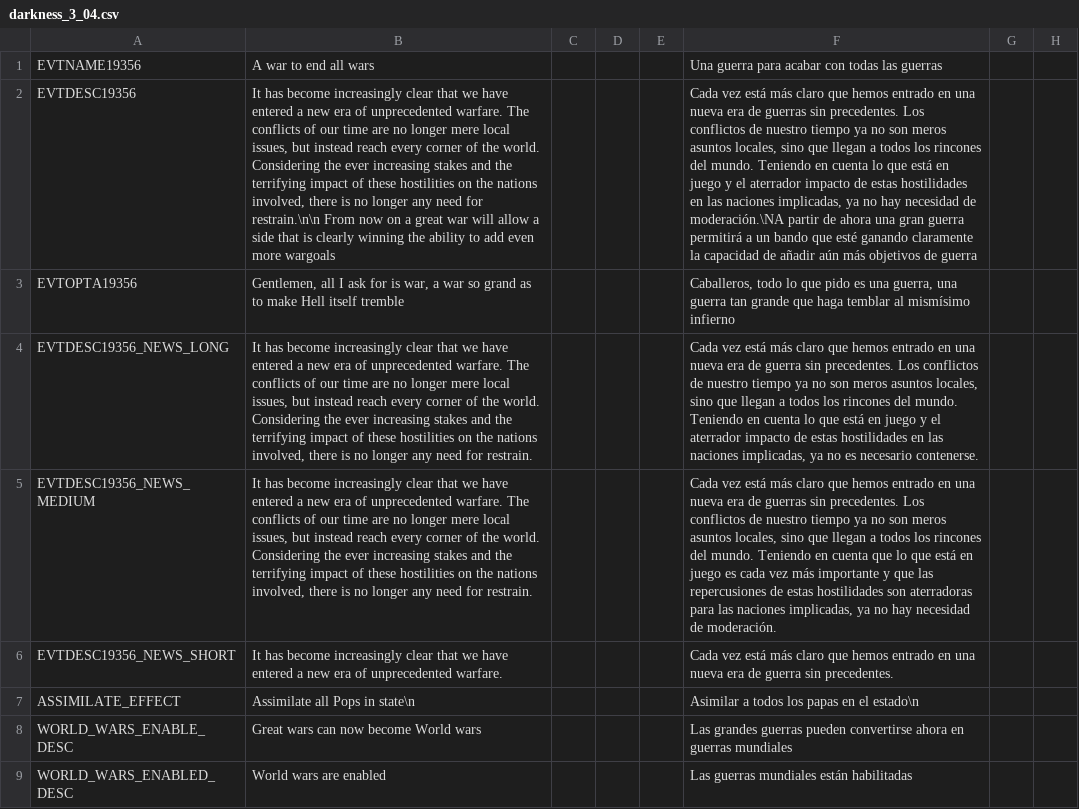
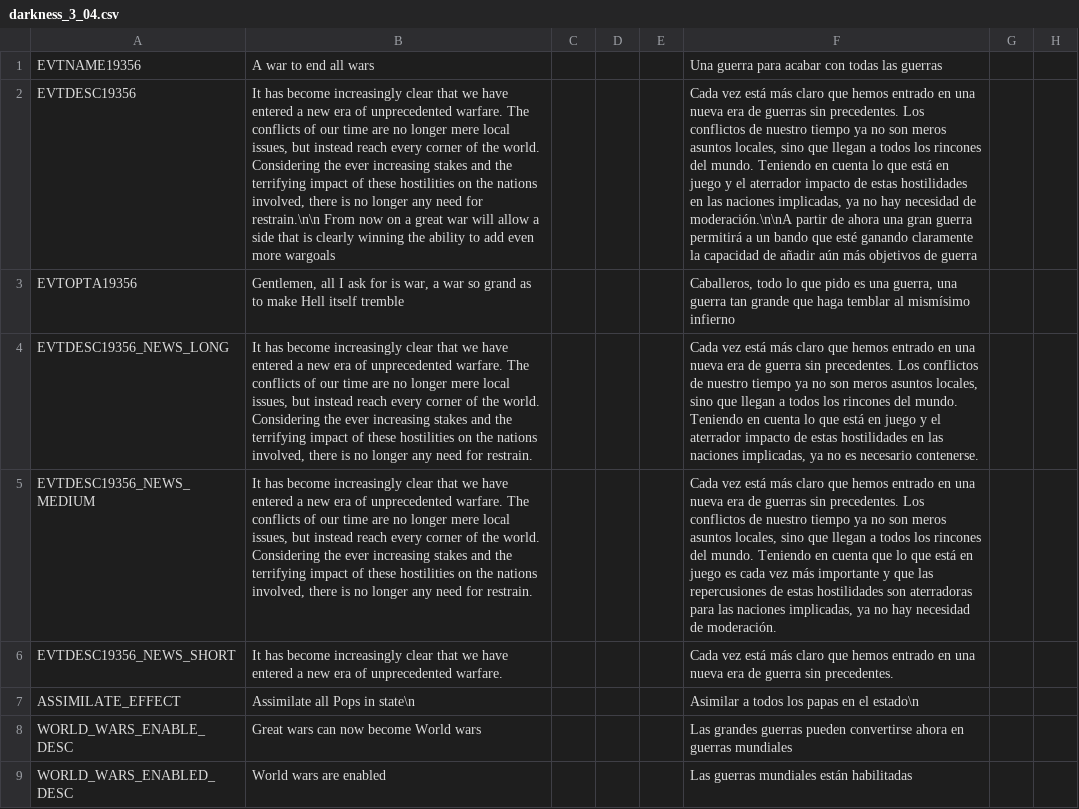
Before and after one commit to capitanwillmoran/wakracia-victoria2, a CSV file: Wakracia_2/localisation/darkness_3_04.csv, drawn as a sheet; only a part is shown; the diff names each change by its address in the sheet, - before the commit and + after, or states it on an @@ line.

Commit message:
Update darkness_3_04.csv

```diff
--- a/Wakracia_2/localisation/darkness_3_04.csv
+++ b/Wakracia_2/localisation/darkness_3_04.csv
-F2: …necesidad de moderación.\NA partir de…
+F2: …necesidad de moderación.\n\nA partir de…
```
